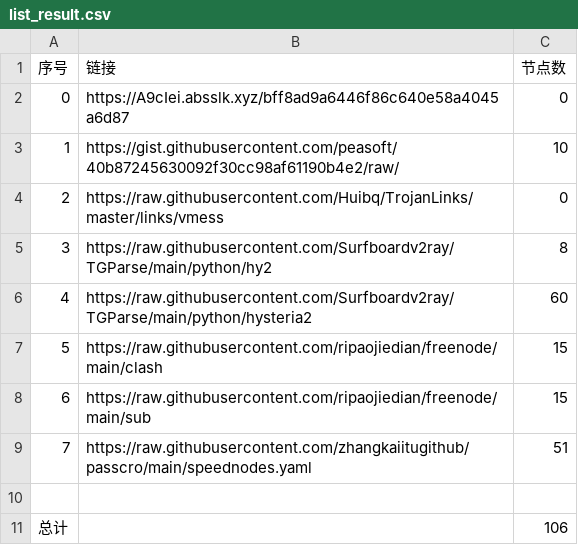
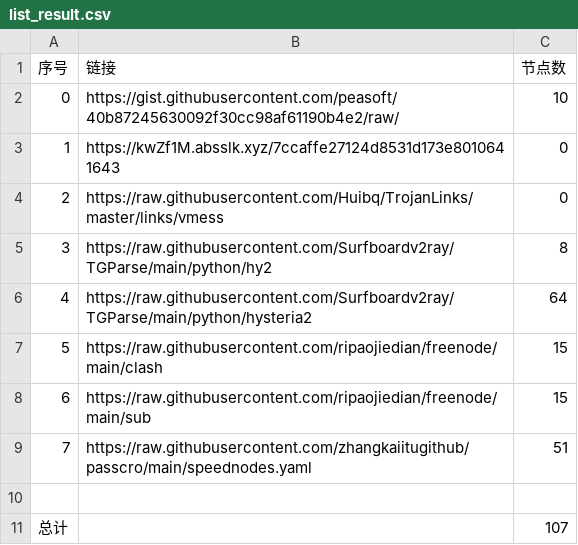
Before and after one commit to starsdream666/NoMoreWalls, a CSV file: list_result.csv, drawn as a sheet.

```diff
--- a/list_result.csv
+++ b/list_result.csv
@@ -1,7 +1,7 @@
 序号,链接,节点数
-0,https://A9cIei.absslk.xyz/bff8ad9a6446f86c640e58a4045a6d87,0
-1,https://gist.githubusercontent.com/peasoft/40b87245630092f30cc98af61190b4e2/raw/,10
+0,https://gist.githubusercontent.com/peasoft/40b87245630092f30cc98af61190b4e2/raw/,10
+1,https://kwZf1M.absslk.xyz/7ccaffe27124d8531d173e8010641643,0
 2,https://raw.githubusercontent.com/Huibq/TrojanLinks/master/links/vmess,0
 3,https://raw.githubusercontent.com/Surfboardv2ray/TGParse/main/python/hy2,8
-4,https://raw.githubusercontent.com/Surfboardv2ray/TGParse/main/python/hysteria2,60
+4,https://raw.githubusercontent.com/Surfboardv2ray/TGParse/main/python/hysteria2,64
 5,https://raw.githubusercontent.com/ripaojiedian/freenode/main/clash,15
@@ -10,2 +10,2 @@
 
-总计,,106
+总计,,107
```
Also changed, not shown: 9 other files.
